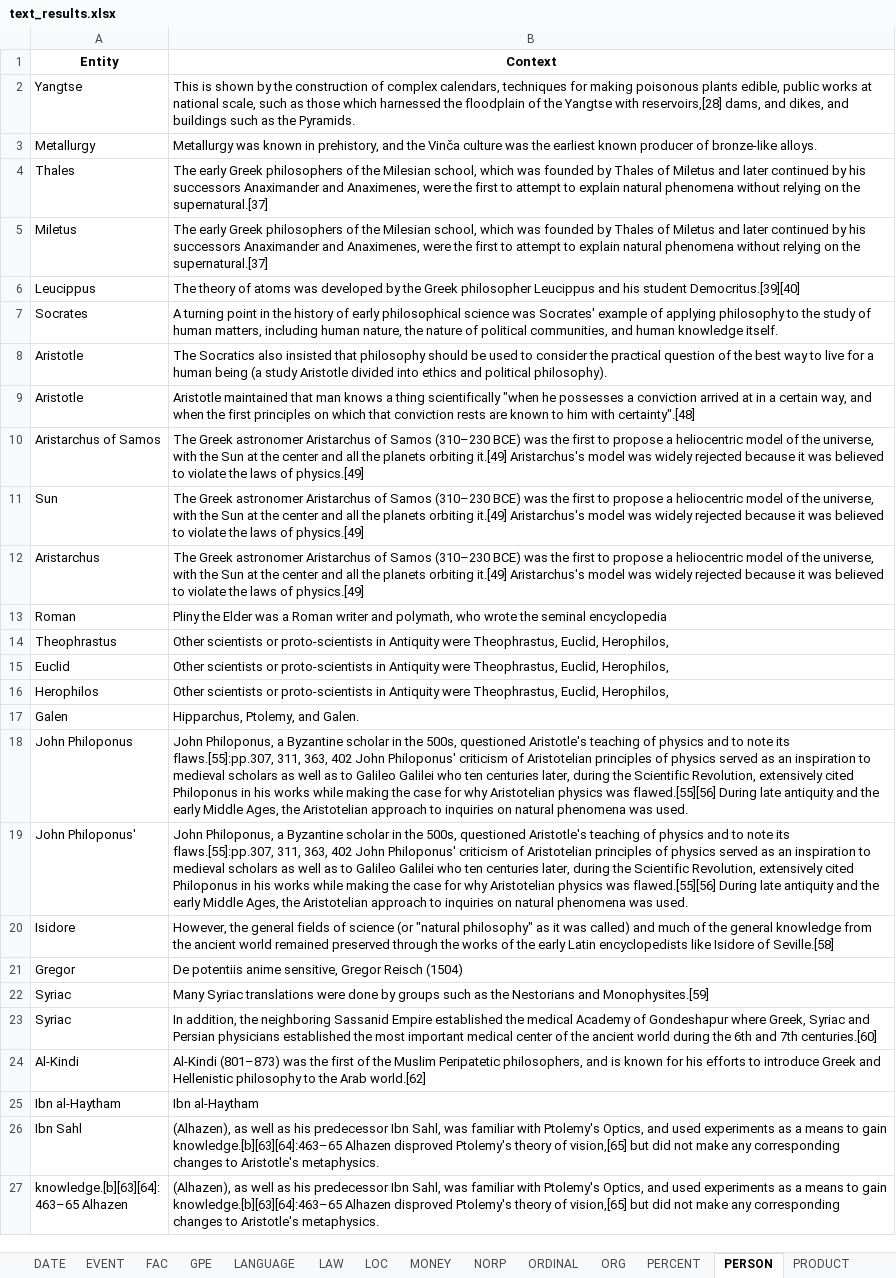
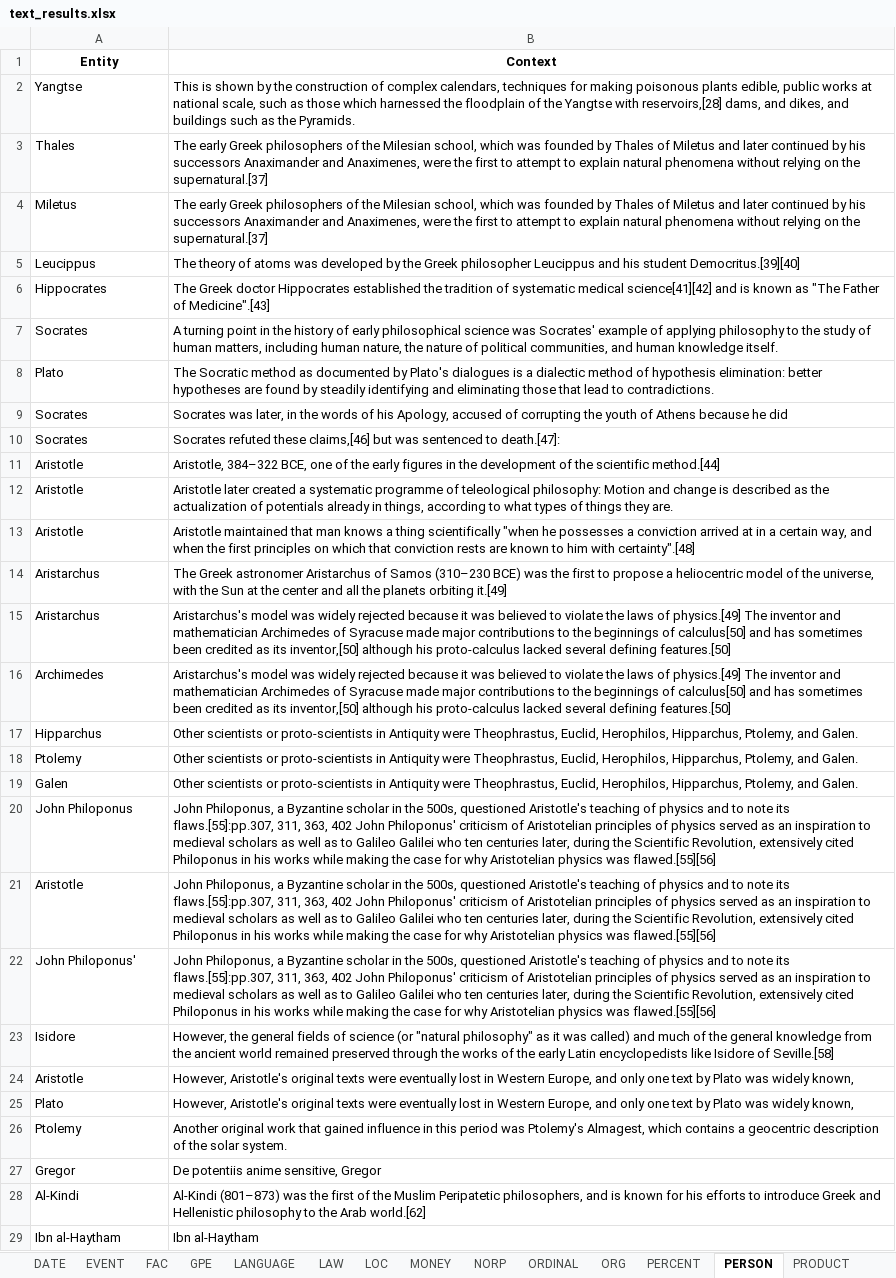
Before and after one commit to Tim-Abwao/named-entity-extractor, an Excel workbook: text_results.xlsx, sheet PERSON, drawn as a sheet; only a part is shown; the shorter side is filled out with more unchanged rows; values as stored, in another font and other column widths than the file's, no borders; removed rows and columns are numbered as before the commit, all else as after; the diff covers the shown part only; the diff names each change by its address in the sheet, - before the commit and + after, or states it on an @@ line.

```diff
--- a/text_results.xlsx (sheet PERSON)
+++ b/text_results.xlsx (sheet PERSON)
-row 3: Metallurgy | Metallurgy was known in prehistory, and the Vinča culture was the earliest known producer of bronze-like alloys.
+row 6: Hippocrates | The Greek doctor Hippocrates established the tradition of systematic medical science[41][42] and is known as "The Father of Medicine".[43]
+row 8: Plato | The Socratic method as documented by Plato's dialogues is a dialectic method of hypothesis elimination: better hypotheses are found by steadily identifying and eliminating those that lead to contradictions.
+row 9: Socrates | Socrates was later, in the words of his Apology, accused of corrupting the youth of Athens because he did
+row 10: Socrates | Socrates refuted these claims,[46] but was sentenced to death.[47]:
+row 11: Aristotle | Aristotle, 384–322 BCE, one of the early figures in the development of the scientific method.[44]
-B12 (Context): The Socratics also insisted that philosophy should be used to consider the practical question of the best way to live for a human being (a study Aristotle divided into ethics and political philosophy).
+B12 (Context): Aristotle later created a systematic programme of teleological philosophy: Motion and change is described as the actualization of potentials already in things, according to what types of things they are.
-row 10: Aristarchus of Samos | The Greek astronomer Aristarchus of Samos (310–230 BCE) was the first to propose a heliocentric model of the universe, with the Sun at the center and all the planets orbiting it.[49] Aristarchus's model was widely rejected because it was believed to violate the laws of physics.[49]
-row 11: Sun | The Greek astronomer Aristarchus of Samos (310–230 BCE) was the first to propose a heliocentric model of the universe, with the Sun at the center and all the planets orbiting it.[49] Aristarchus's model was widely rejected because it was believed to violate the laws of physics.[49]
-B14 (Context): …orbiting it.[49] Aristarchus's model was widely rejected because it was believed to violate the laws of physics.[49]
+B14 (Context): …orbiting it.[49]
-row 13: Roman | Pliny the Elder was a Roman writer and polymath, who wrote the seminal encyclopedia
-row 14: Theophrastus | Other scientists or proto-scientists in Antiquity were Theophrastus, Euclid, Herophilos,
-row 15: Euclid | Other scientists or proto-scientists in Antiquity were Theophrastus, Euclid, Herophilos,
-row 16: Herophilos | Other scientists or proto-scientists in Antiquity were Theophrastus, Euclid, Herophilos,
+row 15: Aristarchus | Aristarchus's model was widely rejected because it was believed to violate the laws of physics.[49] The inventor and mathematician Archimedes of Syracuse made major contributions to the beginnings of calculus[50] and has sometimes been credited as its inventor,[50] although his proto-calculus lacked several defining features.[50]
+row 16: Archimedes | Aristarchus's model was widely rejected because it was believed to violate the laws of physics.[49] The inventor and mathematician Archimedes of Syracuse made major contributions to the beginnings of calculus[50] and has sometimes been credited as its inventor,[50] although his proto-calculus lacked several defining features.[50]
+row 17: Hipparchus | Other scientists or proto-scientists in Antiquity were Theophrastus, Euclid, Herophilos, Hipparchus, Ptolemy, and Galen.
+row 18: Ptolemy | Other scientists or proto-scientists in Antiquity were Theophrastus, Euclid, Herophilos, Hipparchus, Ptolemy, and Galen.
-B19 (Context): Hipparchus, Ptolemy,…
+B19 (Context): Other scientists or proto-scientists in Antiquity were Theophrastus, Euclid, Herophilos, Hipparchus, Ptolemy,…
-B20 (Context): …was flawed.[55][56] During late antiquity and the early Middle Ages, the Aristotelian approach to inquiries on natural phenomena was used.
+B20 (Context): …was flawed.[55][56]
+row 21: Aristotle | John Philoponus, a Byzantine scholar in the 500s, questioned Aristotle's teaching of physics and to note its flaws.[55]:pp.307, 311, 363, 402 John Philoponus' criticism of Aristotelian principles of physics served as an inspiration to medieval scholars as well as to Galileo Galilei who ten centuries later, during the Scientific Revolution, extensively cited Philoponus in his works while making the case for why Aristotelian physics was flawed.[55][56]
-B22 (Context): …was flawed.[55][56] During late antiquity and the early Middle Ages, the Aristotelian approach to inquiries on natural phenomena was used.
+B22 (Context): …was flawed.[55][56]
+row 24: Aristotle | However, Aristotle's original texts were eventually lost in Western Europe, and only one text by Plato was widely known,
+row 25: Plato | However, Aristotle's original texts were eventually lost in Western Europe, and only one text by Plato was widely known,
+row 26: Ptolemy | Another original work that gained influence in this period was Ptolemy's Almagest, which contains a geocentric description of the solar system.
-B27 (Context): De potentiis anime sensitive, Gregor Reisch (1504)
+B27 (Context): De potentiis anime sensitive, Gregor
-row 22: Syriac | Many Syriac translations were done by groups such as the Nestorians and Monophysites.[59]
-row 23: Syriac | In addition, the neighboring Sassanid Empire established the medical Academy of Gondeshapur where Greek, Syriac and Persian physicians established the most important medical center of the ancient world during the 6th and 7th centuries.[60]
```
Also changed, not shown: 203 added rows, 152 removed rows, 11 moved rows and 142 edited cells elsewhere in this sheet, sheet ORG, sheet CARDINAL, sheet GPE, sheet DATE, sheet WORK_OF_ART, sheet NORP, 11 more sheets, other sheet tabs, 2 other files.
